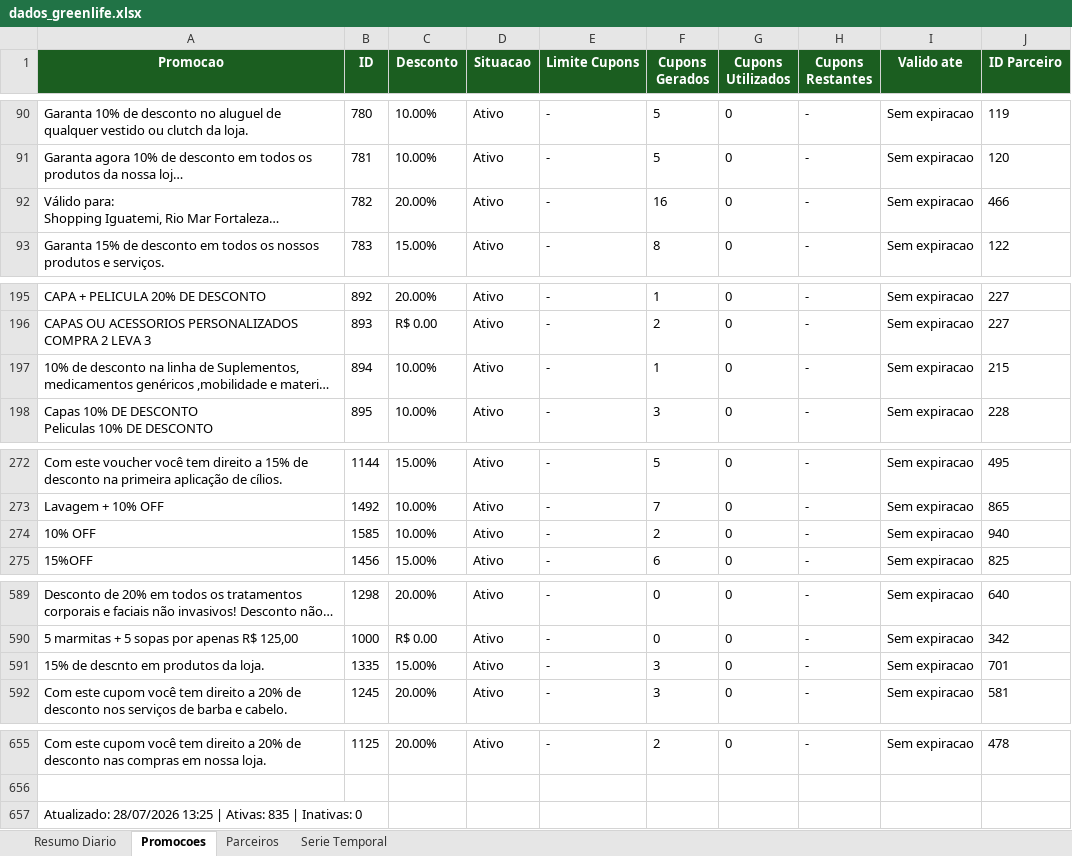
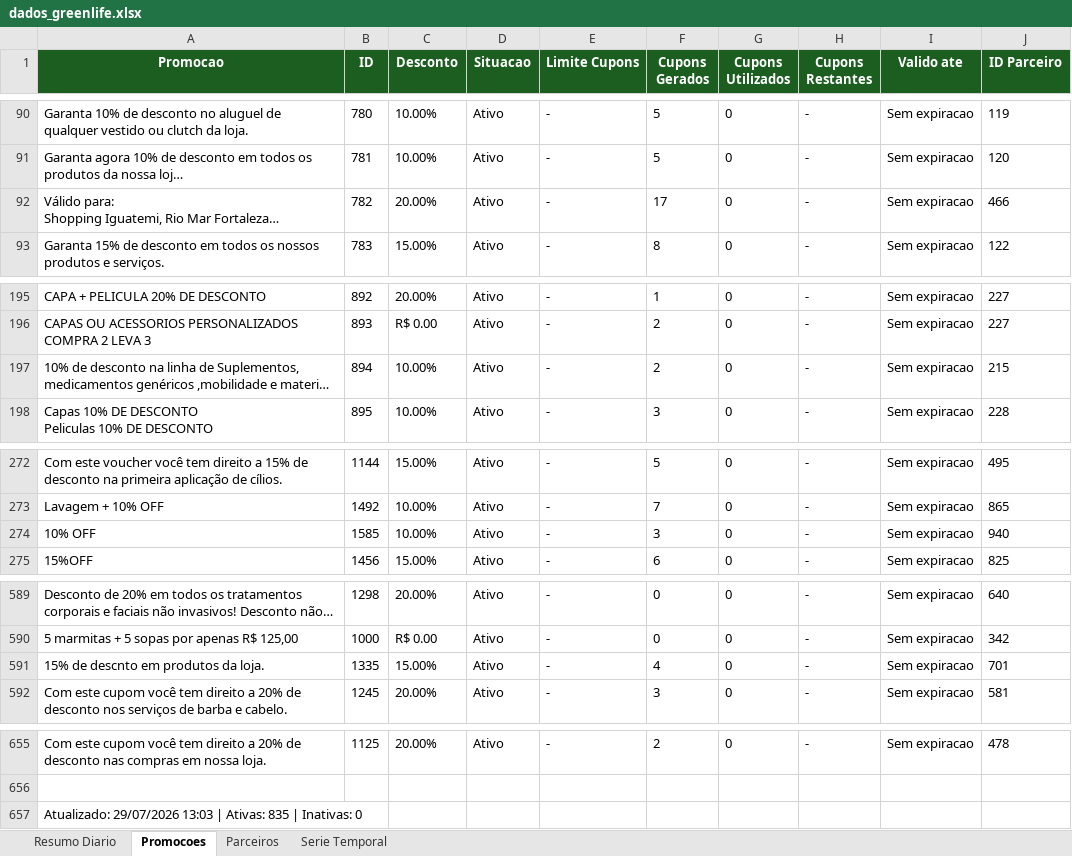
Before and after one commit to quality-glf/mkt-dash, an Excel workbook: greenlife_scraper/dados_greenlife.xlsx, sheet Promocoes, drawn as a sheet; only a part is shown, gaps mark what is left out; long unchanged cells end in …; values as stored, in another font and other column widths than the file's, no borders; the diff names each change by its address in the sheet, - before the commit and + after, or states it on an @@ line.

```diff
--- a/greenlife_scraper/dados_greenlife.xlsx (sheet Promocoes)
+++ b/greenlife_scraper/dados_greenlife.xlsx (sheet Promocoes)
-F92 (Cupons Gerados): 16
+F92 (Cupons Gerados): 17
-F197 (Cupons Gerados): 1
+F197 (Cupons Gerados): 2
-F274 (Cupons Gerados): 2
+F274 (Cupons Gerados): 3
-F591 (Cupons Gerados): 3
+F591 (Cupons Gerados): 4
-A657 (Promocao): Atualizado: 28/07/2026 13:25 | Ativas:…
+A657 (Promocao): Atualizado: 29/07/2026 13:03 | Ativas:…
```
Also changed, not shown: sheet Resumo Diario, sheet Serie Temporal, sheet Parceiros, greenlife_scraper/historico_leads.xlsx, instagram-metrics/base_interacoes_detalhadas.xlsx, 4 other files.
